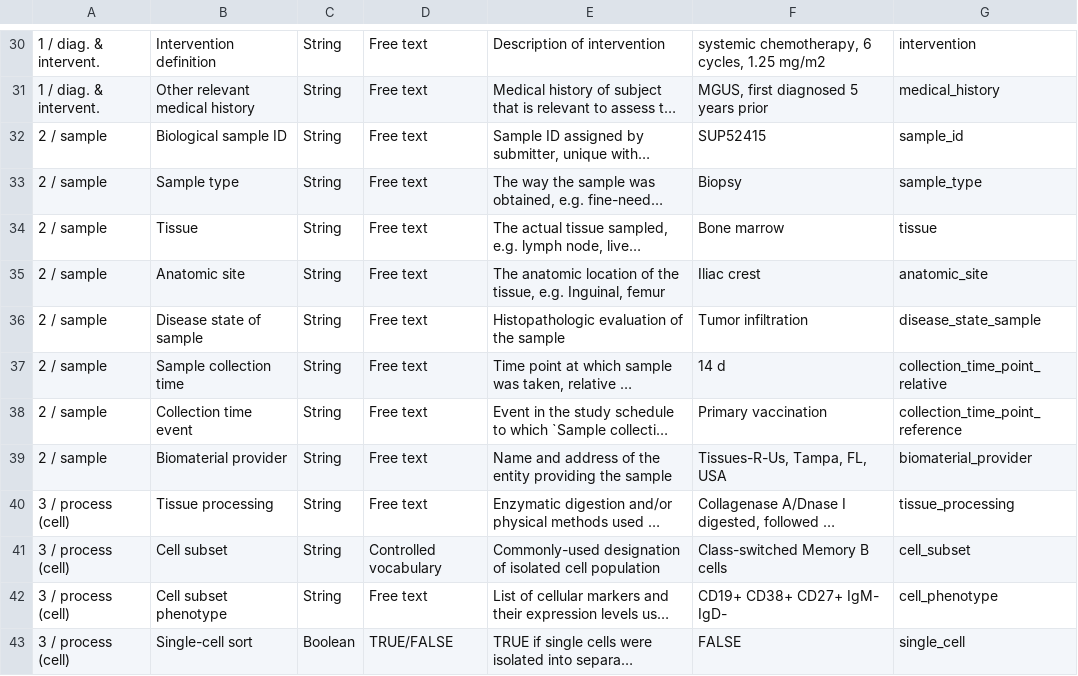
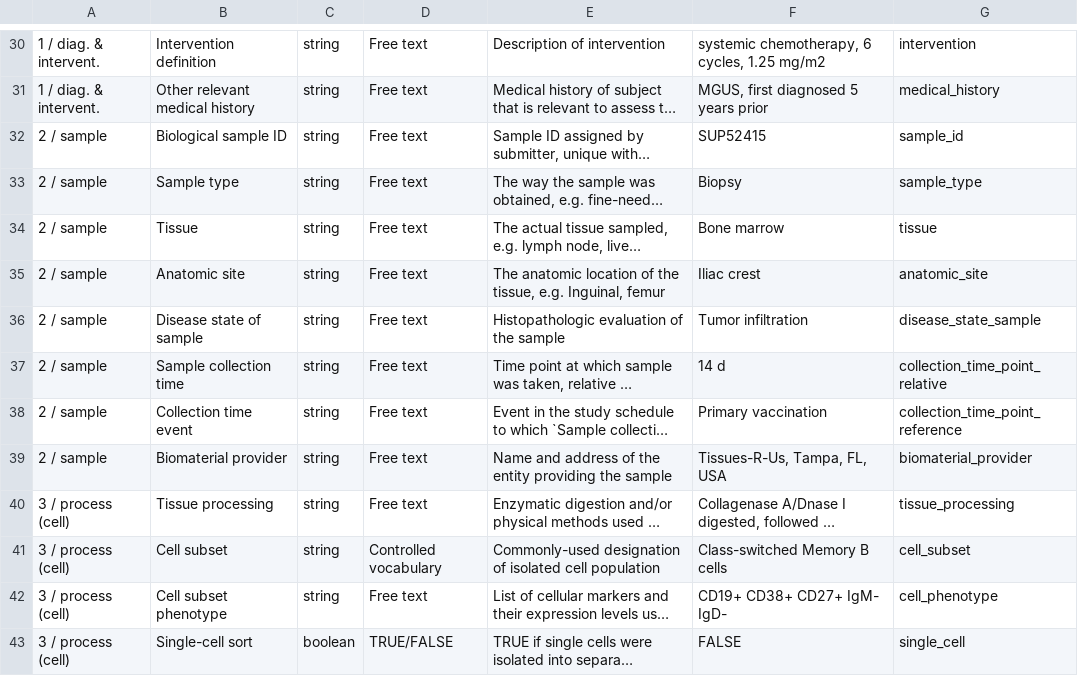
Before and after one commit to airr-community/airr-standards, a TSV file: AIRR_Minimal_Standard_Data_Elements.tsv, drawn as a sheet; only a part is shown, gaps mark what is left out; long unchanged cells end in …; the diff covers the shown part only; the diff names each change by its address in the sheet, - before the commit and + after, or states it on an @@ line.

```diff
--- a/AIRR_Minimal_Standard_Data_Elements.tsv
+++ b/AIRR_Minimal_Standard_Data_Elements.tsv
-C30:C42: String
+C30:C42: string
-C43: Boolean
+C43: boolean
```
Also changed, not shown: 68 edited cells elsewhere in this file.
